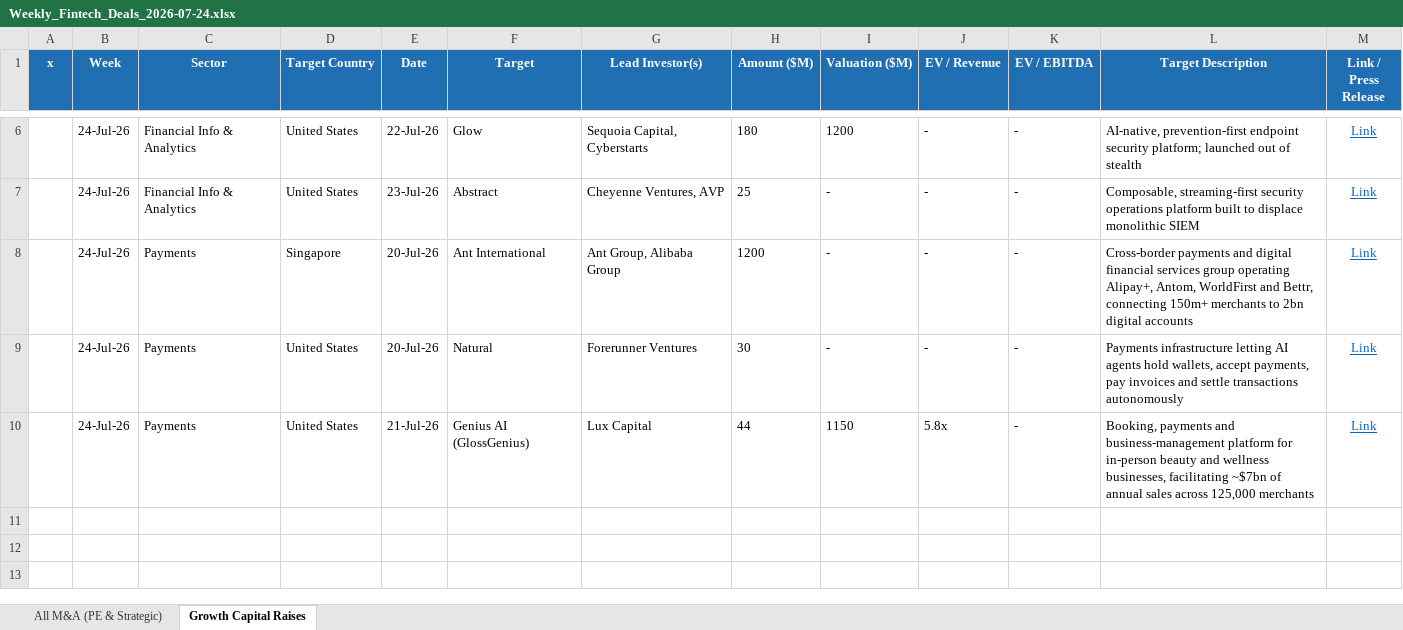
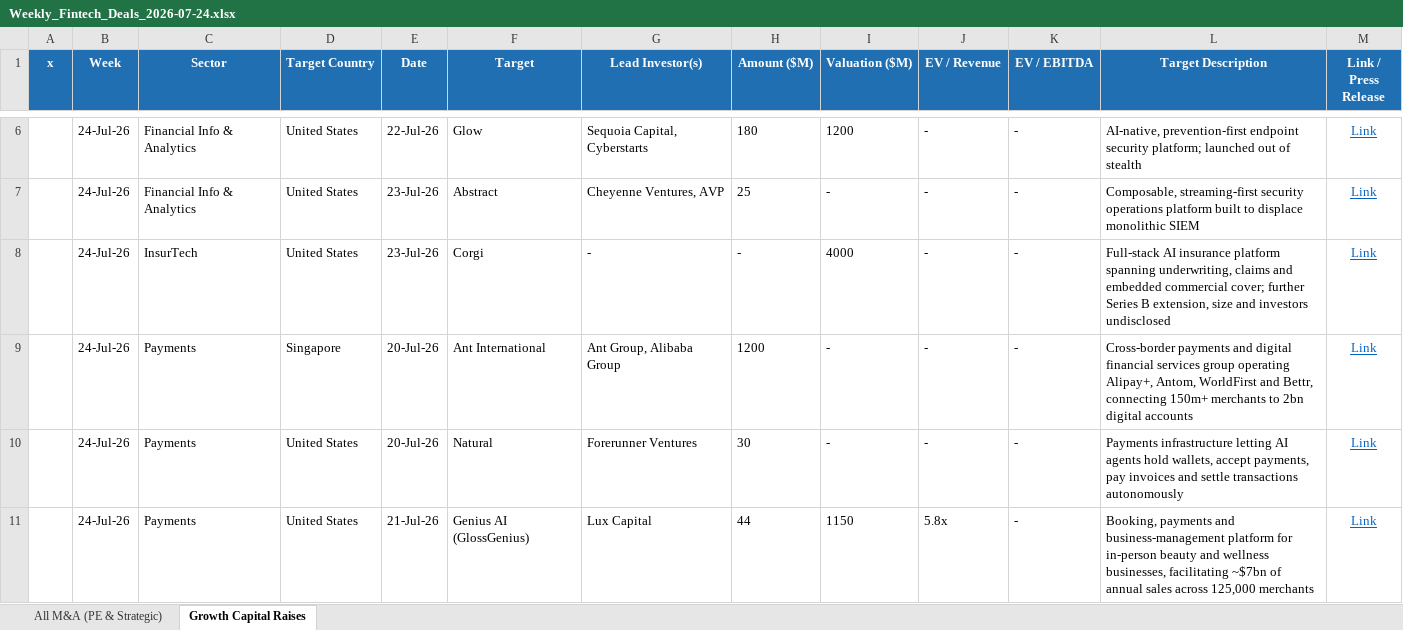
Before and after one commit to carrollr01/aboutMe, an Excel workbook: weekly-deals/outputs/Weekly_Fintech_Deals_2026-07-24.xlsx, sheet Growth Capital Raises, drawn as a sheet; only a part is shown, gaps mark what is left out; values as stored, in another font and other column widths than the file's, no borders; the diff names each change by its address in the sheet, - before the commit and + after, or states it on an @@ line.

```diff
--- a/weekly-deals/outputs/Weekly_Fintech_Deals_2026-07-24.xlsx (sheet Growth Capital Raises)
+++ b/weekly-deals/outputs/Weekly_Fintech_Deals_2026-07-24.xlsx (sheet Growth Capital Raises)
+row 8:  | 24-Jul-26 | InsurTech | United States | 23-Jul-26 | Corgi | - | - | 4000 | - | - | Full-stack AI insurance platform spanning underwriting, claims and embedded commercial cover; further Series B extension, size and investors undisclosed | Link
```
Also changed, not shown: 1 other file.
